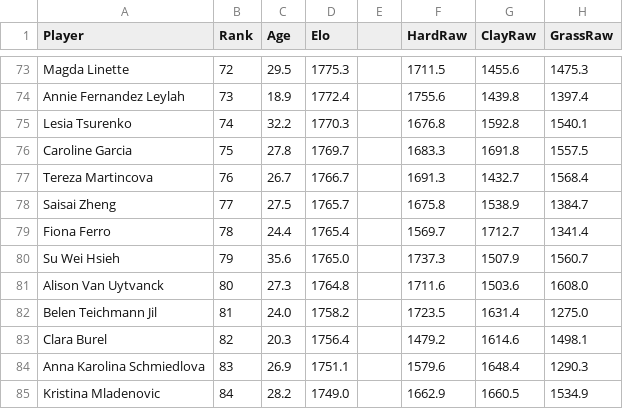
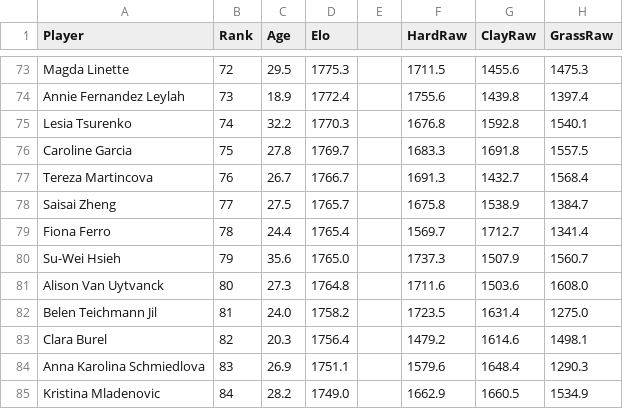
Before and after one commit to ebijun1007/tennis_elo_scraper, a CSV file: data/wta-2021-08-15.csv, drawn as a sheet; only a part is shown, gaps mark what is left out; the diff names each change by its address in the sheet, - before the commit and + after, or states it on an @@ line.

Commit message:
update name list

```diff
--- a/data/wta-2021-08-15.csv
+++ b/data/wta-2021-08-15.csv
-A80 (Player): Su Wei Hsieh
+A80 (Player): Su-Wei Hsieh
```
Also changed, not shown: 1 other file.
